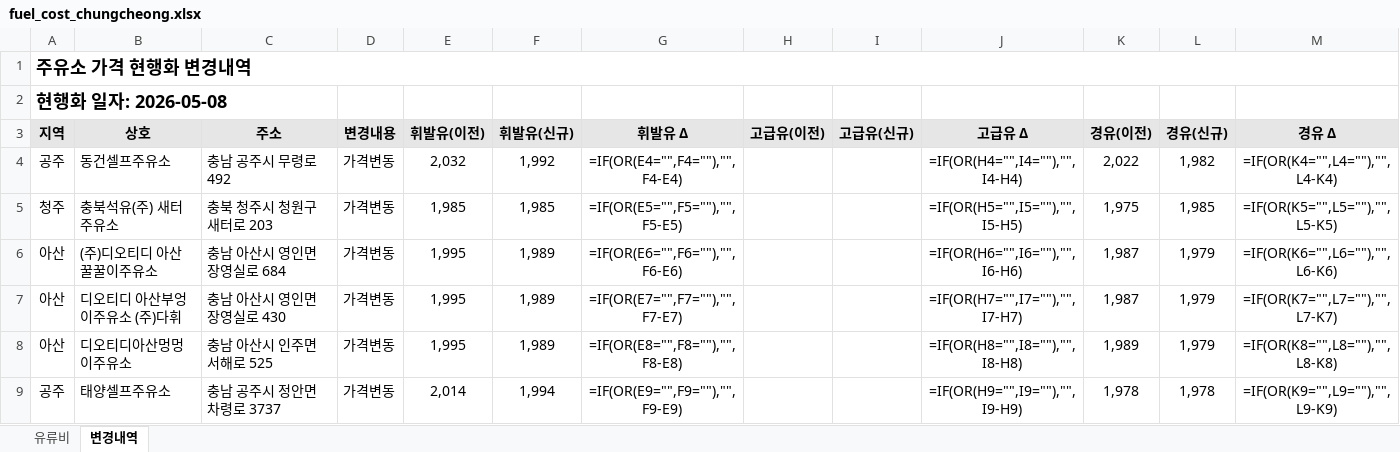
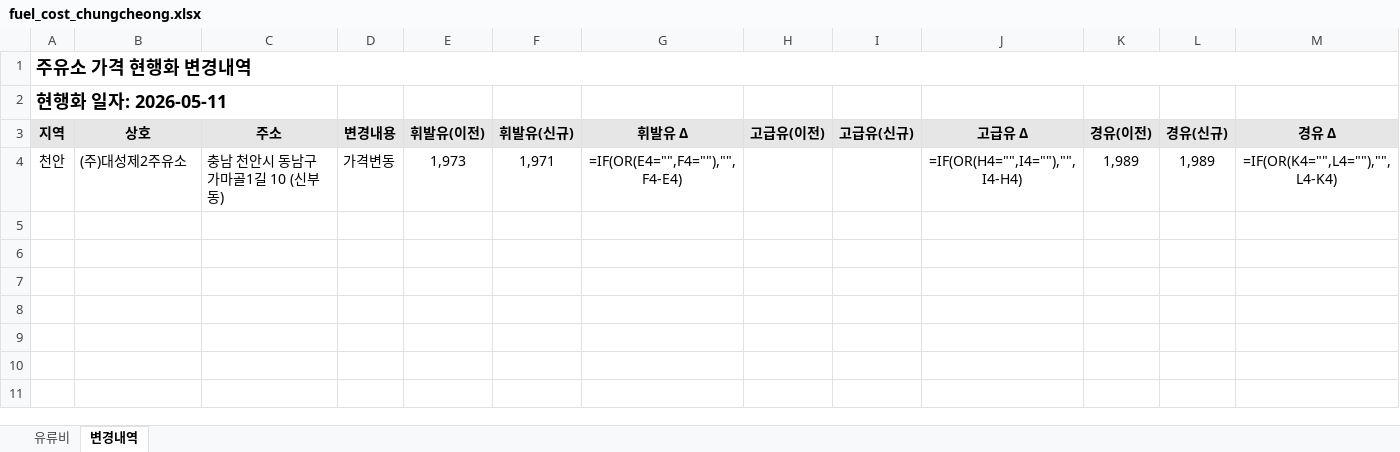
Before and after one commit to krwizxp/fcupdater, an Excel workbook: fuel_cost_chungcheong.xlsx, sheet 변경내역, drawn as a sheet; values as stored, in another font and other column widths than the file's, no borders; formulas without a stored value are shown as written; conditional formats not drawn; removed rows and columns are numbered as before the commit, all else as after; the diff names each change by its address in the sheet, - before the commit and + after, or states it on an @@ line.

```diff
--- a/fuel_cost_chungcheong.xlsx (sheet 변경내역)
+++ b/fuel_cost_chungcheong.xlsx (sheet 변경내역)
-A2 (지역): 현행화 일자: 2026-05-08
+A2 (지역): 현행화 일자: 2026-05-11
-row 4: 공주 | 동건셀프주유소 | 충남 공주시 무령로 492 | 가격변동 | 2,032 | 1,992 | =IF(OR(E4="",F4=""),"",F4-E4) |  |  | =IF(OR(H4="",I4=""),"",I4-H4) | 2,022 | 1,982 | =IF(OR(K4="",L4=""),"",L4-K4)
-row 5: 청주 | 충북석유(주) 새터주유소 | 충북 청주시 청원구 새터로 203 | 가격변동 | 1,985 | 1,985 | =IF(OR(E5="",F5=""),"",F5-E5) |  |  | =IF(OR(H5="",I5=""),"",I5-H5) | 1,975 | 1,985 | =IF(OR(K5="",L5=""),"",L5-K5)
-row 6: 아산 | (주)디오티디 아산꿀꿀이주유소 | 충남 아산시 영인면 장영실로 684 | 가격변동 | 1,995 | 1,989 | =IF(OR(E6="",F6=""),"",F6-E6) |  |  | =IF(OR(H6="",I6=""),"",I6-H6) | 1,987 | 1,979 | =IF(OR(K6="",L6=""),"",L6-K6)
-row 7: 아산 | 디오티디 아산부엉이주유소 (주)다휘 | 충남 아산시 영인면 장영실로 430 | 가격변동 | 1,995 | 1,989 | =IF(OR(E7="",F7=""),"",F7-E7) |  |  | =IF(OR(H7="",I7=""),"",I7-H7) | 1,987 | 1,979 | =IF(OR(K7="",L7=""),"",L7-K7)
-row 8: 아산 | 디오티디아산멍멍이주유소 | 충남 아산시 인주면 서해로 525 | 가격변동 | 1,995 | 1,989 | =IF(OR(E8="",F8=""),"",F8-E8) |  |  | =IF(OR(H8="",I8=""),"",I8-H8) | 1,989 | 1,979 | =IF(OR(K8="",L8=""),"",L8-K8)
-row 9: 공주 | 태양셀프주유소 | 충남 공주시 정안면 차령로 3737 | 가격변동 | 2,014 | 1,994 | =IF(OR(E9="",F9=""),"",F9-E9) |  |  | =IF(OR(H9="",I9=""),"",I9-H9) | 1,978 | 1,978 | =IF(OR(K9="",L9=""),"",L9-K9)
+row 4: 천안 | (주)대성제2주유소 | 충남 천안시 동남구 가마골1길 10 (신부동) | 가격변동 | 1,973 | 1,971 | =IF(OR(E4="",F4=""),"",F4-E4) |  |  | =IF(OR(H4="",I4=""),"",I4-H4) | 1,989 | 1,989 | =IF(OR(K4="",L4=""),"",L4-K4)
```
Also changed, not shown: sheet 유류비, formulas that keep their value, 3 other files.
